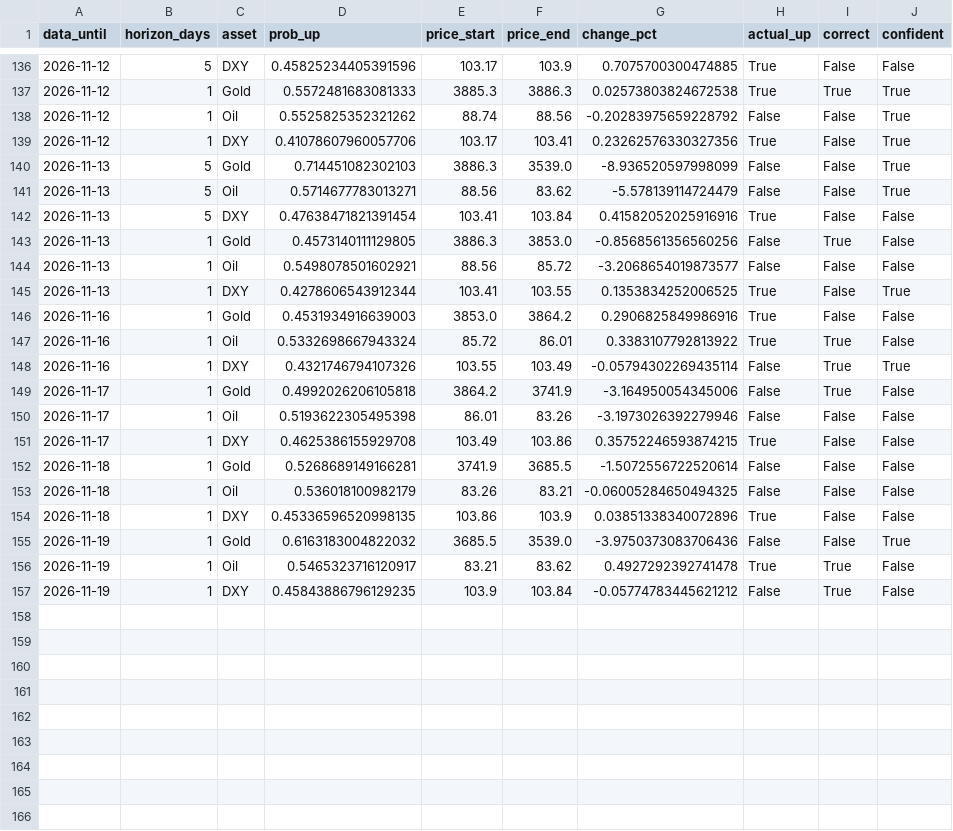
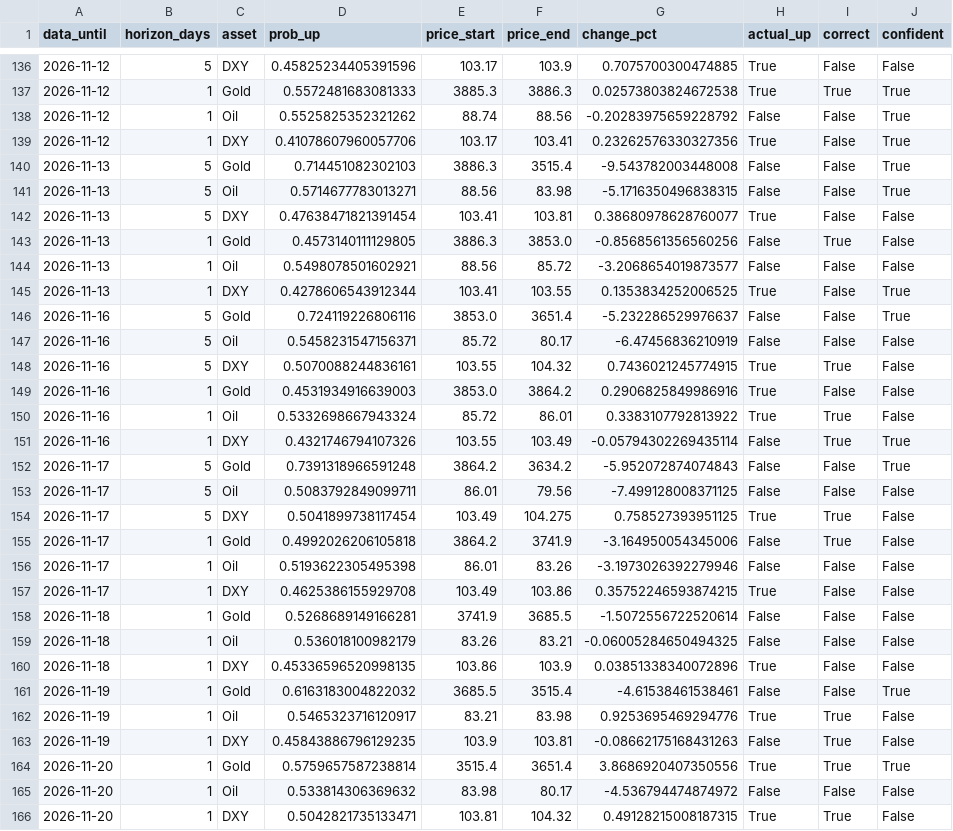
Before and after one commit to amonaipitf-ai/trading-ml, a CSV file: output/track_record_detail.csv, drawn as a sheet; only a part is shown, gaps mark what is left out.

```diff
--- a/output/track_record_detail.csv
+++ b/output/track_record_detail.csv
@@ -139,5 +139,5 @@ data_until,horizon_days,asset,prob_up,price_start,price_end,change_pct,actual_up
 2026-11-12,1,DXY,0.41078607960057706,103.17,103.41,0.23262576330327356,True,False,True
-2026-11-13,5,Gold,0.714451082302103,3886.3,3539.0,-8.936520597998099,False,False,True
-2026-11-13,5,Oil,0.5714677783013271,88.56,83.62,-5.578139114724479,False,False,True
-2026-11-13,5,DXY,0.47638471821391454,103.41,103.84,0.41582052025916916,True,False,False
+2026-11-13,5,Gold,0.714451082302103,3886.3,3515.4,-9.543782003448008,False,False,True
+2026-11-13,5,Oil,0.5714677783013271,88.56,83.98,-5.1716350496838315,False,False,True
+2026-11-13,5,DXY,0.47638471821391454,103.41,103.81,0.38680978628760077,True,False,False
 2026-11-13,1,Gold,0.4573140111129805,3886.3,3853.0,-0.8568561356560256,False,True,False
@@ -145,2 +145,5 @@ data_until,horizon_days,asset,prob_up,price_start,price_end,change_pct,actual_up
 2026-11-13,1,DXY,0.4278606543912344,103.41,103.55,0.1353834252006525,True,False,True
+2026-11-16,5,Gold,0.724119226806116,3853.0,3651.4,-5.232286529976637,False,False,True
+2026-11-16,5,Oil,0.5458231547156371,85.72,80.17,-6.47456836210919,False,False,False
+2026-11-16,5,DXY,0.5070088244836161,103.55,104.32,0.7436021245774915,True,True,False
 2026-11-16,1,Gold,0.4531934916639003,3853.0,3864.2,0.2906825849986916,True,False,False
@@ -148,2 +151,5 @@ data_until,horizon_days,asset,prob_up,price_start,price_end,change_pct,actual_up
 2026-11-16,1,DXY,0.4321746794107326,103.55,103.49,-0.05794302269435114,False,True,True
+2026-11-17,5,Gold,0.7391318966591248,3864.2,3634.2,-5.952072874074843,False,False,True
+2026-11-17,5,Oil,0.5083792849099711,86.01,79.56,-7.499128008371125,False,False,False
+2026-11-17,5,DXY,0.5041899738117454,103.49,104.275,0.758527393951125,True,True,False
 2026-11-17,1,Gold,0.4992026206105818,3864.2,3741.9,-3.164950054345006,False,True,False
@@ -154,4 +160,7 @@ data_until,horizon_days,asset,prob_up,price_start,price_end,change_pct,actual_up
 2026-11-18,1,DXY,0.45336596520998135,103.86,103.9,0.03851338340072896,True,False,False
-2026-11-19,1,Gold,0.6163183004822032,3685.5,3539.0,-3.9750373083706436,False,False,True
-2026-11-19,1,Oil,0.5465323716120917,83.21,83.62,0.4927292392741478,True,True,False
-2026-11-19,1,DXY,0.45843886796129235,103.9,103.84,-0.05774783445621212,False,True,False
+2026-11-19,1,Gold,0.6163183004822032,3685.5,3515.4,-4.61538461538461,False,False,True
+2026-11-19,1,Oil,0.5465323716120917,83.21,83.98,0.9253695469294776,True,True,False
+2026-11-19,1,DXY,0.45843886796129235,103.9,103.81,-0.08662175168431263,False,True,False
+2026-11-20,1,Gold,0.5759657587238814,3515.4,3651.4,3.8686920407350556,True,True,True
+2026-11-20,1,Oil,0.533814306369632,83.98,80.17,-4.536794474874972,False,False,False
+2026-11-20,1,DXY,0.5042821735133471,103.81,104.32,0.49128215008187315,True,True,False
```
Also changed, not shown: data/forecast_log.csv, data/prices.csv, 15 other files.
